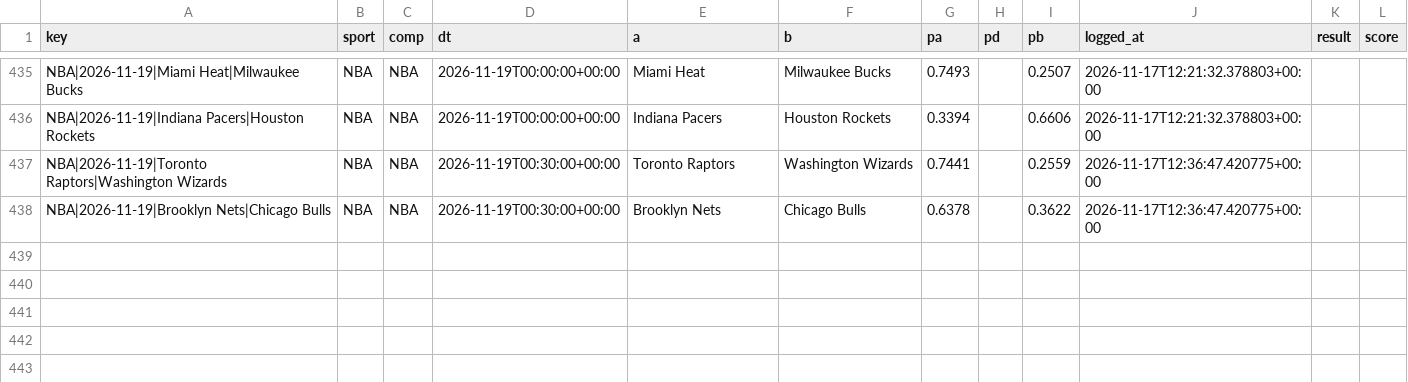
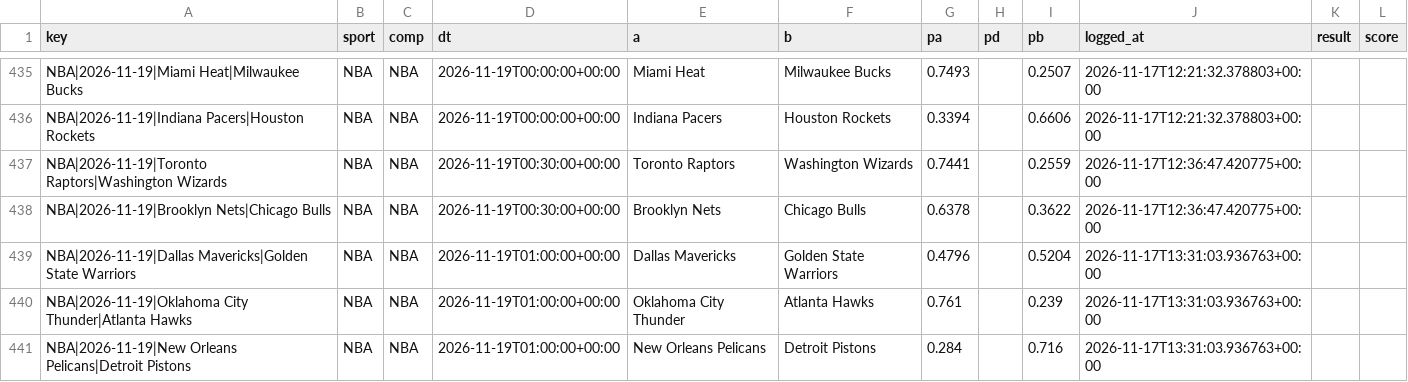
Before and after one commit to karlgabrielamani/pronostat, a CSV file: data/predictions_log.csv, drawn as a sheet; only a part is shown, gaps mark what is left out; the diff names each change by its address in the sheet, - before the commit and + after, or states it on an @@ line.

```diff
--- a/data/predictions_log.csv
+++ b/data/predictions_log.csv
+row 439: NBA|2026-11-19|Dallas Mavericks|Golden State Warriors | NBA | NBA | 2026-11-19T01:00:00+00:00 | Dallas Mavericks | Golden State Warriors | 0.4796 |  | 0.5204 | 2026-11-17T13:31:03.936763+00:00
+row 440: NBA|2026-11-19|Oklahoma City Thunder|Atlanta Hawks | NBA | NBA | 2026-11-19T01:00:00+00:00 | Oklahoma City Thunder | Atlanta Hawks | 0.761 |  | 0.239 | 2026-11-17T13:31:03.936763+00:00
+row 441: NBA|2026-11-19|New Orleans Pelicans|Detroit Pistons | NBA | NBA | 2026-11-19T01:00:00+00:00 | New Orleans Pelicans | Detroit Pistons | 0.284 |  | 0.716 | 2026-11-17T13:31:03.936763+00:00
```
Also changed, not shown: data/cups_history.csv, 6 other files.
